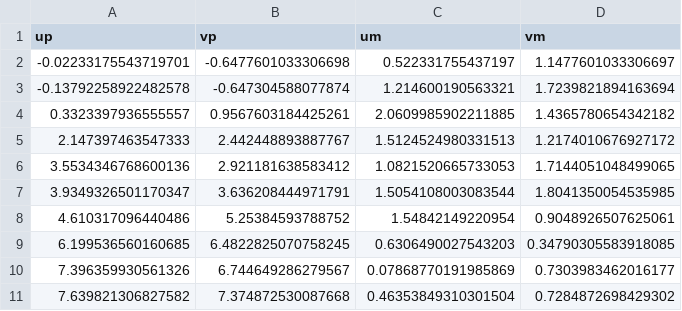
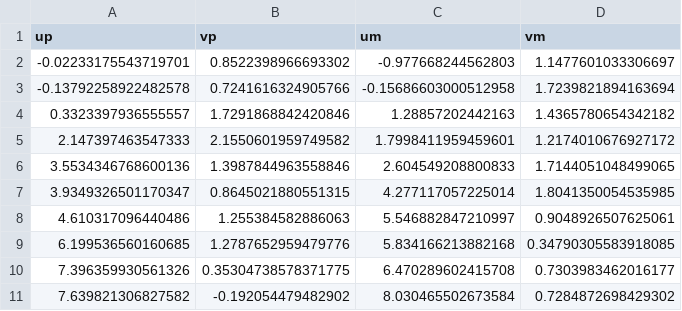
Before and after one commit to JuliaManifolds/LieGroups.jl, a CSV file: paper/data/ex2_rod_2_sparse.csv, drawn as a sheet.

```diff
--- a/paper/data/ex2_rod_2_sparse.csv
+++ b/paper/data/ex2_rod_2_sparse.csv
@@ -1,11 +1,11 @@
 up,vp,um,vm
--0.02233175543719701,-0.6477601033306698,0.522331755437197,1.1477601033306697
--0.13792258922482578,-0.647304588077874,1.214600190563321,1.7239821894163694
-0.3323397936555557,0.9567603184425261,2.0609985902211885,1.4365780654342182
-2.147397463547333,2.442448893887767,1.5124524980331513,1.2174010676927172
-3.5534346768600136,2.921181638583412,1.0821520665733053,1.7144051048499065
-3.9349326501170347,3.636208444971791,1.5054108003083544,1.8041350054535985
-4.610317096440486,5.25384593788752,1.54842149220954,0.9048926507625061
-6.199536560160685,6.4822825070758245,0.6306490027543203,0.34790305583918085
-7.396359930561326,6.744649286279567,0.07868770191985869,0.7303983462016177
-7.639821306827582,7.374872530087668,0.46353849310301504,0.7284872698429302
+-0.02233175543719701,0.8522398966693302,-0.977668244562803,1.1477601033306697
+-0.13792258922482578,0.7241616324905766,-0.15686603000512958,1.7239821894163694
+0.3323397936555557,1.7291868842420846,1.28857202442163,1.4365780654342182
+2.147397463547333,2.1550601959749582,1.7998411959459601,1.2174010676927172
+3.5534346768600136,1.3987844963558846,2.604549208800833,1.7144051048499065
+3.9349326501170347,0.8645021880551315,4.277117057225014,1.8041350054535985
+4.610317096440486,1.255384582886063,5.546882847210997,0.9048926507625061
+6.199536560160685,1.2787652959479776,5.834166213882168,0.34790305583918085
+7.396359930561326,0.35304738578371775,6.470289602415708,0.7303983462016177
+7.639821306827582,-0.192054479482902,8.030465502673584,0.7284872698429302
```
Also changed, not shown: paper/data/ex2_rod_1_sparse.csv, paper/data/ex2_rod_3_sparse.csv, 1 other file.
